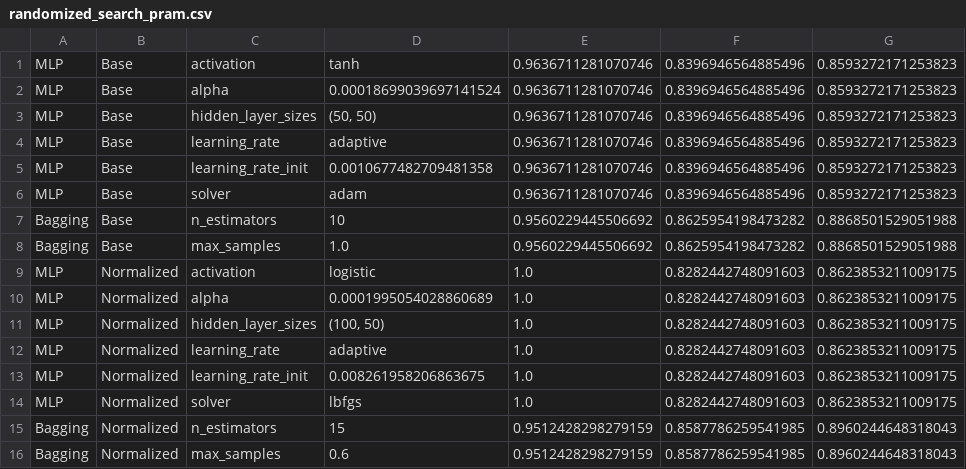
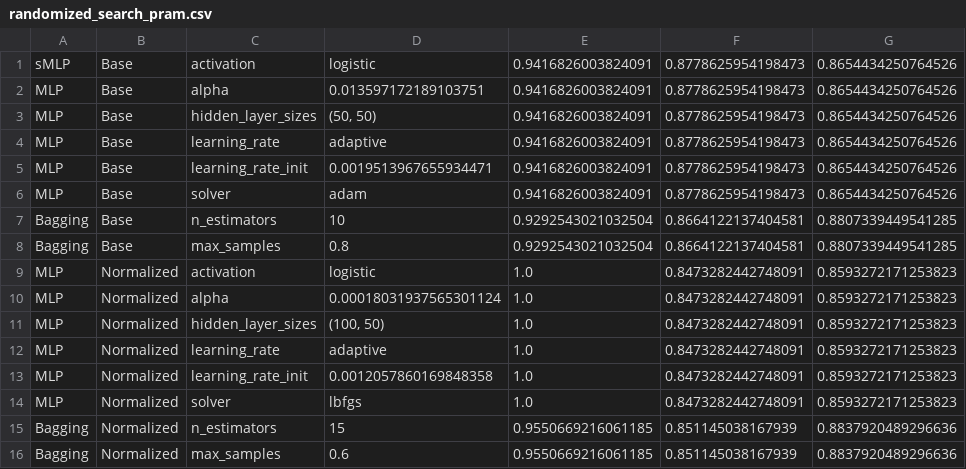
Before and after one commit to imperialinvictus/ML_Challenge, a CSV file: nn/results/randomized_search_pram.csv, drawn as a sheet.

```diff
--- a/nn/results/randomized_search_pram.csv
+++ b/nn/results/randomized_search_pram.csv
@@ -1,16 +1,16 @@
-MLP,Base,activation,tanh,0.9636711281070746,0.8396946564885496,0.8593272171253823,,
-MLP,Base,alpha,0.00018699039697141524,0.9636711281070746,0.8396946564885496,0.8593272171253823,,
-MLP,Base,hidden_layer_sizes,"(50, 50)",0.9636711281070746,0.8396946564885496,0.8593272171253823,,
-MLP,Base,learning_rate,adaptive,0.9636711281070746,0.8396946564885496,0.8593272171253823,,
-MLP,Base,learning_rate_init,0.0010677482709481358,0.9636711281070746,0.8396946564885496,0.8593272171253823,,
-MLP,Base,solver,adam,0.9636711281070746,0.8396946564885496,0.8593272171253823,,
-Bagging,Base,n_estimators,10,0.9560229445506692,0.8625954198473282,0.8868501529051988,,
-Bagging,Base,max_samples,1.0,0.9560229445506692,0.8625954198473282,0.8868501529051988,,
-MLP,Normalized,activation,logistic,1.0,0.8282442748091603,0.8623853211009175,,
-MLP,Normalized,alpha,0.0001995054028860689,1.0,0.8282442748091603,0.8623853211009175,,
-MLP,Normalized,hidden_layer_sizes,"(100, 50)",1.0,0.8282442748091603,0.8623853211009175,,
-MLP,Normalized,learning_rate,adaptive,1.0,0.8282442748091603,0.8623853211009175,,
-MLP,Normalized,learning_rate_init,0.008261958206863675,1.0,0.8282442748091603,0.8623853211009175,,
-MLP,Normalized,solver,lbfgs,1.0,0.8282442748091603,0.8623853211009175,,
-Bagging,Normalized,n_estimators,15,0.9512428298279159,0.8587786259541985,0.8960244648318043,,
-Bagging,Normalized,max_samples,0.6,0.9512428298279159,0.8587786259541985,0.8960244648318043,,
+sMLP,Base,activation,logistic,0.9416826003824091,0.8778625954198473,0.8654434250764526,,
+MLP,Base,alpha,0.013597172189103751,0.9416826003824091,0.8778625954198473,0.8654434250764526,,
+MLP,Base,hidden_layer_sizes,"(50, 50)",0.9416826003824091,0.8778625954198473,0.8654434250764526,,
+MLP,Base,learning_rate,adaptive,0.9416826003824091,0.8778625954198473,0.8654434250764526,,
+MLP,Base,learning_rate_init,0.0019513967655934471,0.9416826003824091,0.8778625954198473,0.8654434250764526,,
+MLP,Base,solver,adam,0.9416826003824091,0.8778625954198473,0.8654434250764526,,
+Bagging,Base,n_estimators,10,0.9292543021032504,0.8664122137404581,0.8807339449541285,,
+Bagging,Base,max_samples,0.8,0.9292543021032504,0.8664122137404581,0.8807339449541285,,
+MLP,Normalized,activation,logistic,1.0,0.8473282442748091,0.8593272171253823,,
+MLP,Normalized,alpha,0.00018031937565301124,1.0,0.8473282442748091,0.8593272171253823,,
+MLP,Normalized,hidden_layer_sizes,"(100, 50)",1.0,0.8473282442748091,0.8593272171253823,,
+MLP,Normalized,learning_rate,adaptive,1.0,0.8473282442748091,0.8593272171253823,,
+MLP,Normalized,learning_rate_init,0.0012057860169848358,1.0,0.8473282442748091,0.8593272171253823,,
+MLP,Normalized,solver,lbfgs,1.0,0.8473282442748091,0.8593272171253823,,
+Bagging,Normalized,n_estimators,15,0.9550669216061185,0.851145038167939,0.8837920489296636,,
+Bagging,Normalized,max_samples,0.6,0.9550669216061185,0.851145038167939,0.8837920489296636,,
```
Also changed, not shown: nn/model_results.csv, 4 other files.
